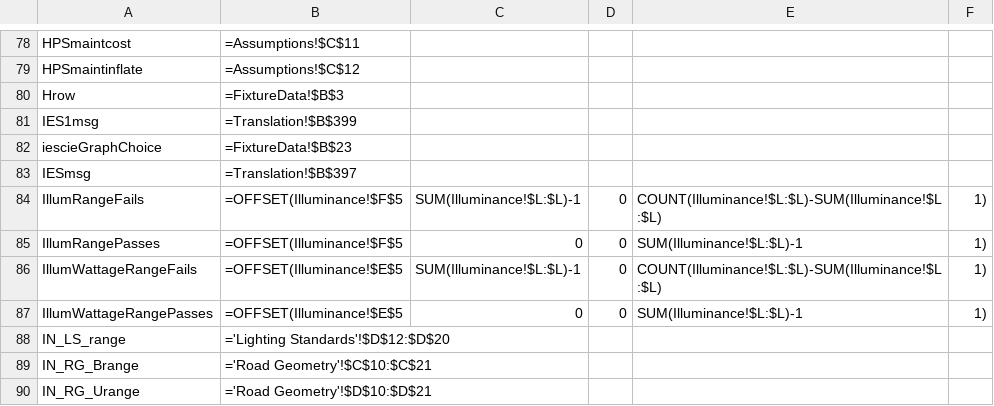
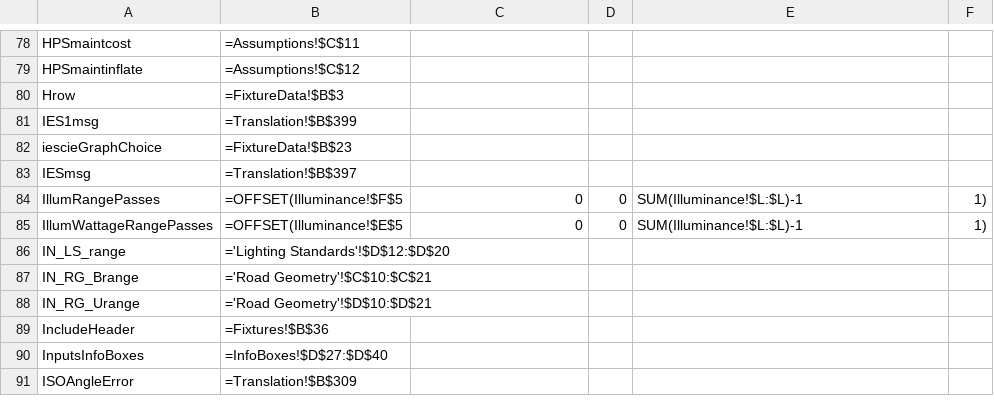
Before and after one commit to NealHumphrey/SEAD-tool, a CSV file: src/SEAD street lighting tool.xlsm/NamedRanges.csv, drawn as a sheet; only a part is shown, gaps mark what is left out; the shorter side is filled out with more unchanged rows; the diff names each change by its address in the sheet, - before the commit and + after, or states it on an @@ line.

```diff
--- a/src/SEAD street lighting tool.xlsm/NamedRanges.csv
+++ b/src/SEAD street lighting tool.xlsm/NamedRanges.csv
-row 84: IllumRangeFails | =OFFSET(Illuminance!$F$5 | SUM(Illuminance!$L:$L)-1 | 0 | COUNT(Illuminance!$L:$L)-SUM(Illuminance!$L:$L) | 1)
-row 86: IllumWattageRangeFails | =OFFSET(Illuminance!$E$5 | SUM(Illuminance!$L:$L)-1 | 0 | COUNT(Illuminance!$L:$L)-SUM(Illuminance!$L:$L) | 1)
```
Also changed, not shown: 6 other files.
